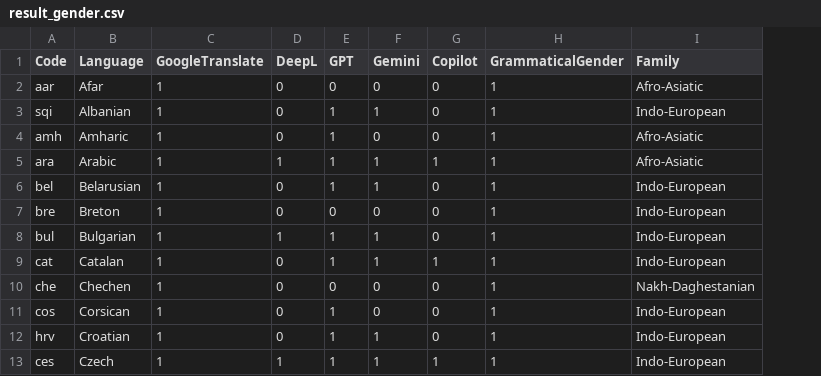
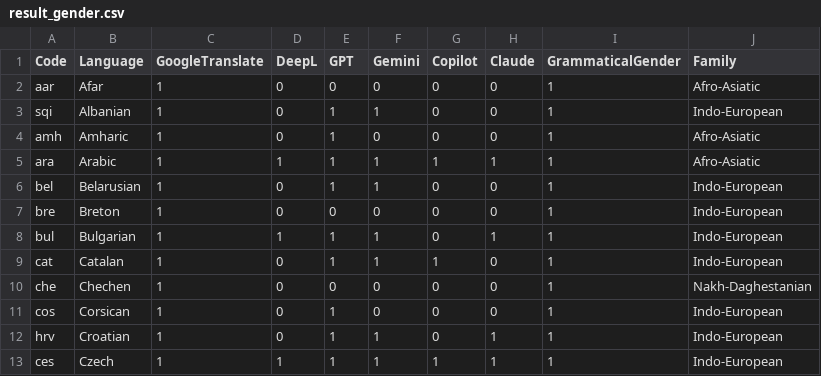
Before and after one commit to NyokoKei/Gender_Bias, a CSV file: data/result_gender.csv, drawn as a sheet; only a part is shown; the diff names each change by its address in the sheet, - before the commit and + after, or states it on an @@ line.

```diff
--- a/data/result_gender.csv
+++ b/data/result_gender.csv
+column H (Claude), rows 2-13: 0 | 0 | 0 | 1 | 0 | 0 | 1 | 0 | 0 | 0 | 1 | 1
```
Also changed, not shown: data/result.csv, 3 other files.
